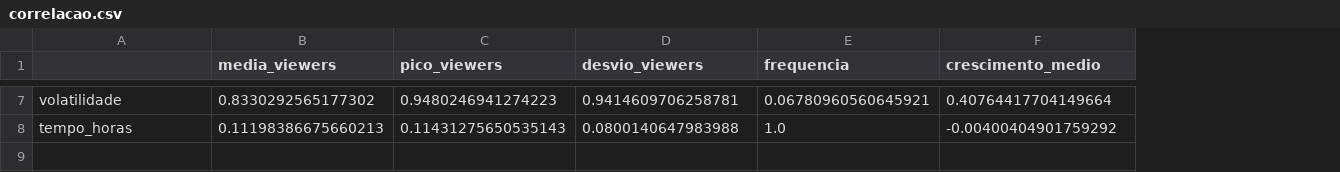
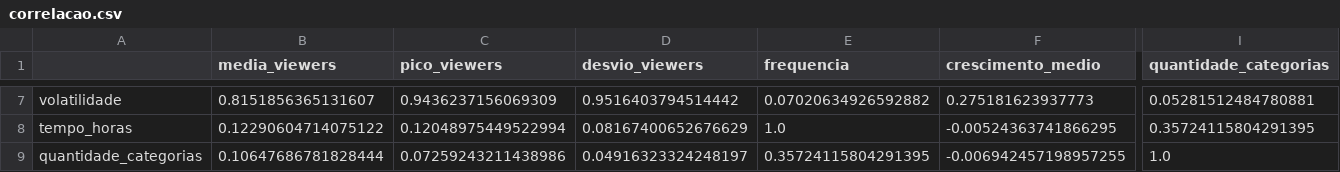
Before and after one commit to KamilaSCFGomes/twitch, a CSV file: 2-descoberta_de_conhecimento/dados/correlacao.csv, drawn as a sheet; only a part is shown, gaps mark what is left out; rows hold the shown columns only; the diff covers the shown part only; the diff names each change by its address in the sheet, - before the commit and + after, or states it on an @@ line.

```diff
--- a/2-descoberta_de_conhecimento/dados/correlacao.csv
+++ b/2-descoberta_de_conhecimento/dados/correlacao.csv
+column I (quantidade_categorias), rows 7-8: 0.05281512484780881 | 0.35724115804291395
-B7 (media_viewers): 0.8330292565177302
+B7 (media_viewers): 0.8151856365131607
-C7 (pico_viewers): 0.9480246941274223
+C7 (pico_viewers): 0.9436237156069309
-D7 (desvio_viewers): 0.9414609706258781
+D7 (desvio_viewers): 0.9516403794514442
-E7 (frequencia): 0.06780960560645921
+E7 (frequencia): 0.07020634926592882
-F7 (crescimento_medio): 0.40764417704149664
+F7 (crescimento_medio): 0.275181623937773
-B8 (media_viewers): 0.11198386675660213
+B8 (media_viewers): 0.12290604714075122
-C8 (pico_viewers): 0.11431275650535143
+C8 (pico_viewers): 0.12048975449522994
-D8 (desvio_viewers): 0.0800140647983988
+D8 (desvio_viewers): 0.08167400652676629
-F8 (crescimento_medio): -0.00400404901759292
+F8 (crescimento_medio): -0.00524363741866295
+row 9: quantidade_categorias | 0.10647686781828444 | 0.07259243211438986 | 0.04916323324248197 | 0.35724115804291395 | -0.006942457198957255 | 1.0
```
Also changed, not shown: 31 edited cells elsewhere in this file, 2-descoberta_de_conhecimento/dados/estatisticas_basicas.csv, 37 other files.
